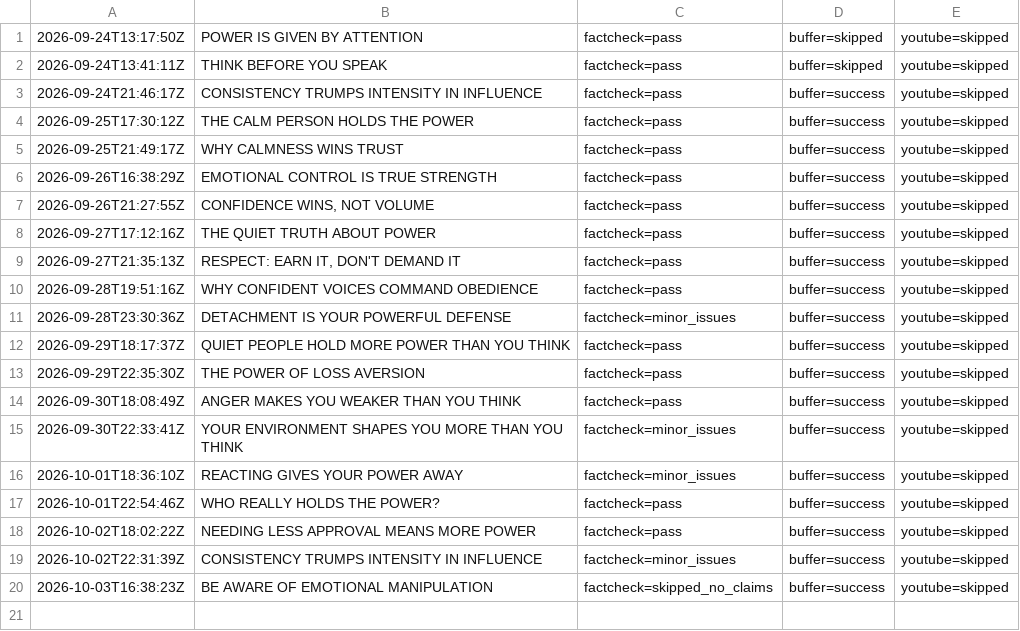
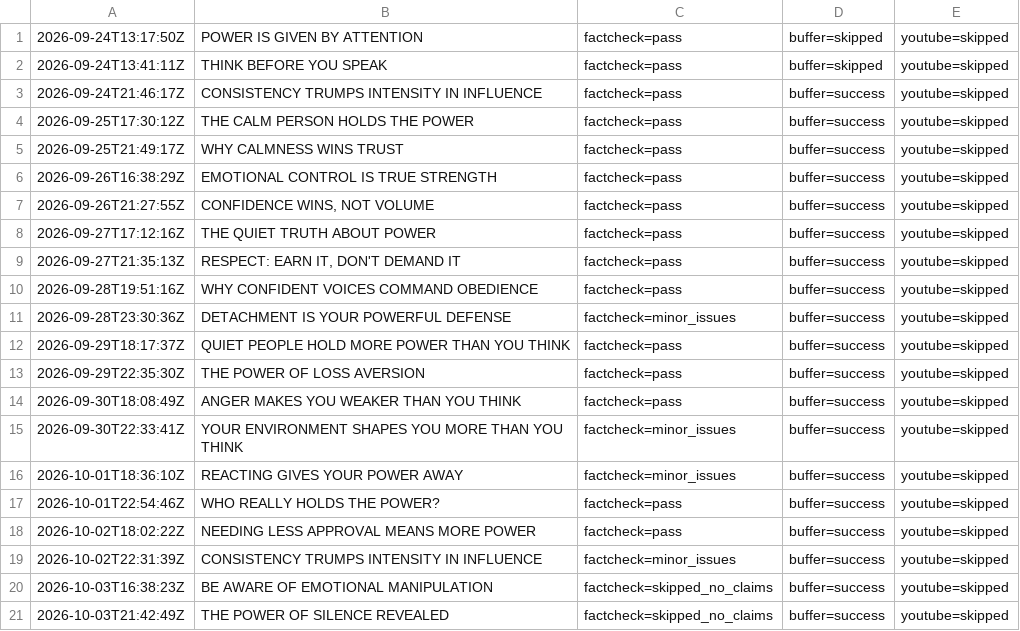
Before and after one commit to oceanfarm1992-design/Auto-Video-Flows, a CSV file: logs/history_power_psychology.csv, drawn as a sheet.

```diff
--- a/logs/history_power_psychology.csv
+++ b/logs/history_power_psychology.csv
@@ -20 +20,2 @@
 2026-10-03T16:38:23Z,"BE AWARE OF EMOTIONAL MANIPULATION",factcheck=skipped_no_claims,buffer=success,youtube=skipped
+2026-10-03T21:42:49Z,"THE POWER OF SILENCE REVEALED",factcheck=skipped_no_claims,buffer=success,youtube=skipped
```
Also changed, not shown: 1 other file.
